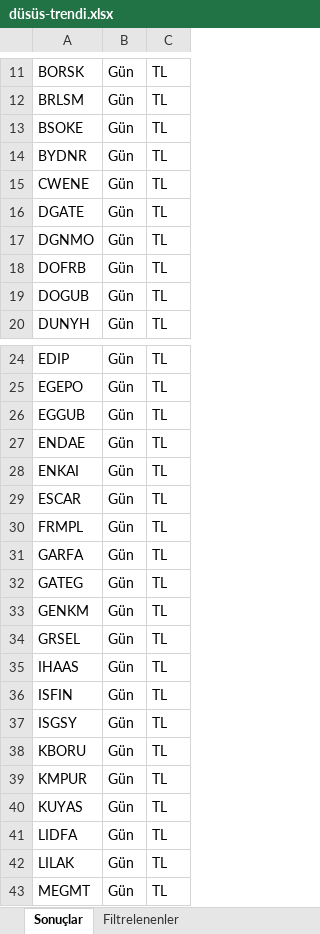
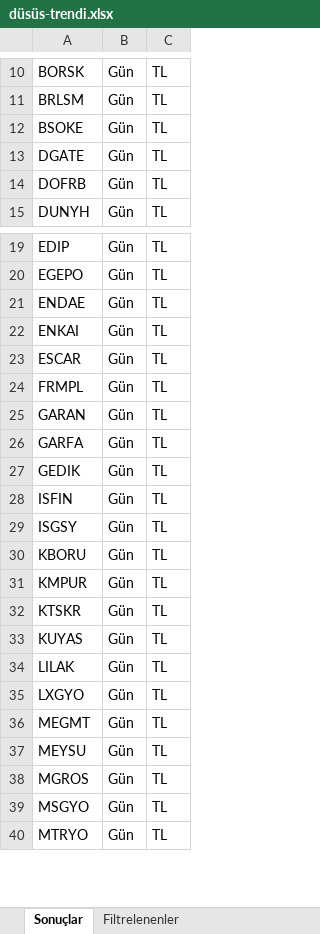
Before and after one commit to Ermana39/hoca-ile-borsa, an Excel workbook: app/borsa/gosterge-taramalari/data/düsüs-trendi.xlsx, sheet Sonuçlar, drawn as a sheet; only a part is shown, gaps mark what is left out; the shorter side is filled out with more unchanged rows; values as stored, in another font and other column widths than the file's, no borders; removed rows and columns are numbered as before the commit, all else as after; the diff covers the shown part only; the diff names each change by its address in the sheet, - before the commit and + after, or states it on an @@ line.

```diff
--- a/app/borsa/gosterge-taramalari/data/düsüs-trendi.xlsx (sheet Sonuçlar)
+++ b/app/borsa/gosterge-taramalari/data/düsüs-trendi.xlsx (sheet Sonuçlar)
-row 14: BYDNR | Gün | TL
-row 15: CWENE | Gün | TL
-row 17: DGNMO | Gün | TL
-row 19: DOGUB | Gün | TL
-row 26: EGGUB | Gün | TL
+row 25: GARAN | Gün | TL
-row 32: GATEG | Gün | TL
-A27: GENKM
+A27: GEDIK
-row 34: GRSEL | Gün | TL
-row 35: IHAAS | Gün | TL
+row 32: KTSKR | Gün | TL
-row 41: LIDFA | Gün | TL
+row 35: LXGYO | Gün | TL
```
Also changed, not shown: 2 added rows, 7 removed rows and 2 edited cells elsewhere in this sheet, sheet Filtrelenenler, app/borsa/geri-alim-programlari/data/geri-alim.xlsx, app/borsa/gosterge-taramalari/data/macd-al.xlsx, 32 other files.
